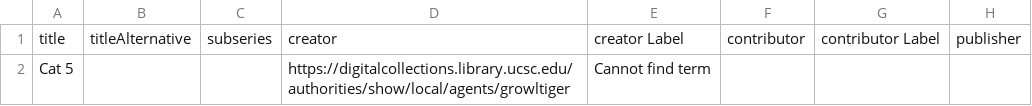
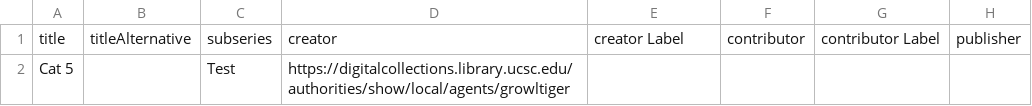
Before and after one commit to UCSCLibrary/ucsc_ldc_bulk_metadata_operations, a CSV file: test-update_1/metadata.csv, drawn as a sheet; only a part is shown; the diff names each change by its address in the sheet, - before the commit and + after, or states it on an @@ line.

```diff
--- a/test-update_1/metadata.csv
+++ b/test-update_1/metadata.csv
-C2: (empty)
+C2: Test
-E2: Cannot find term
+E2: (empty)
```
